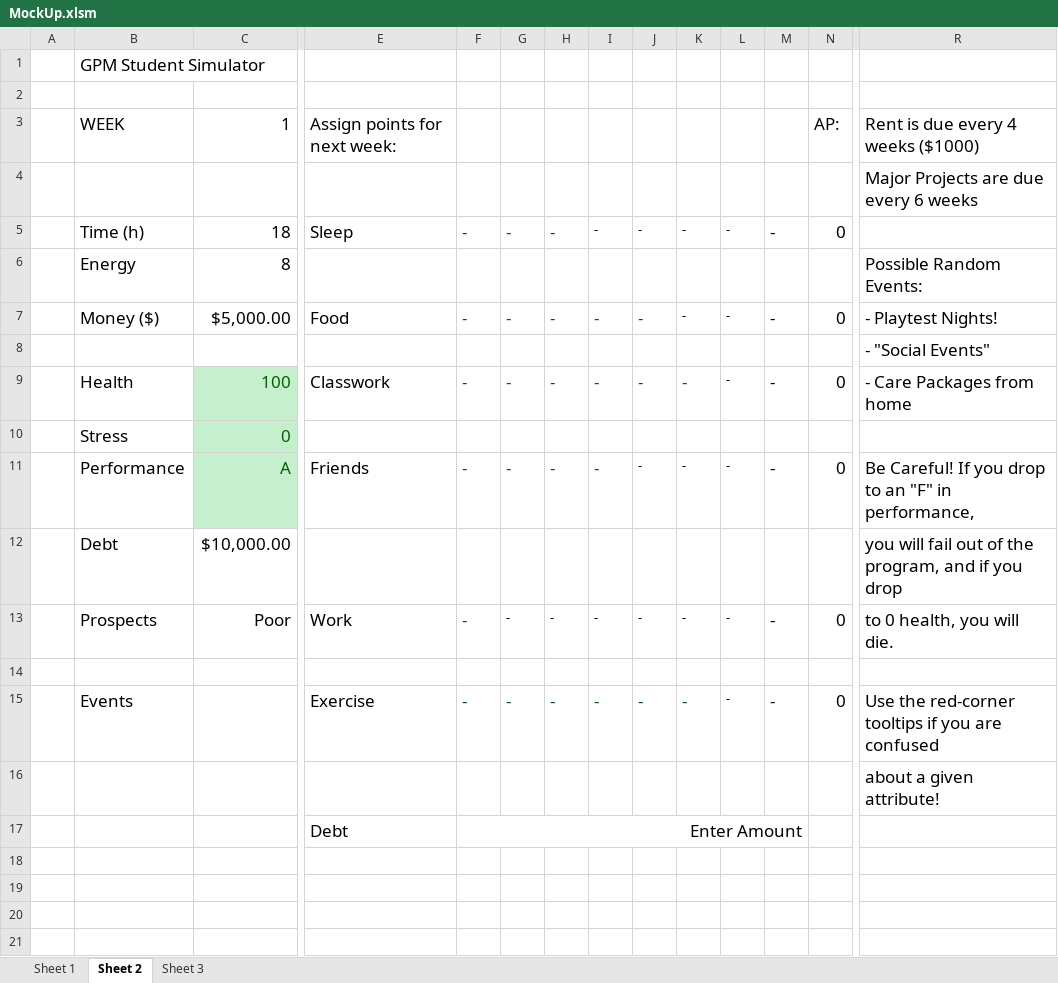
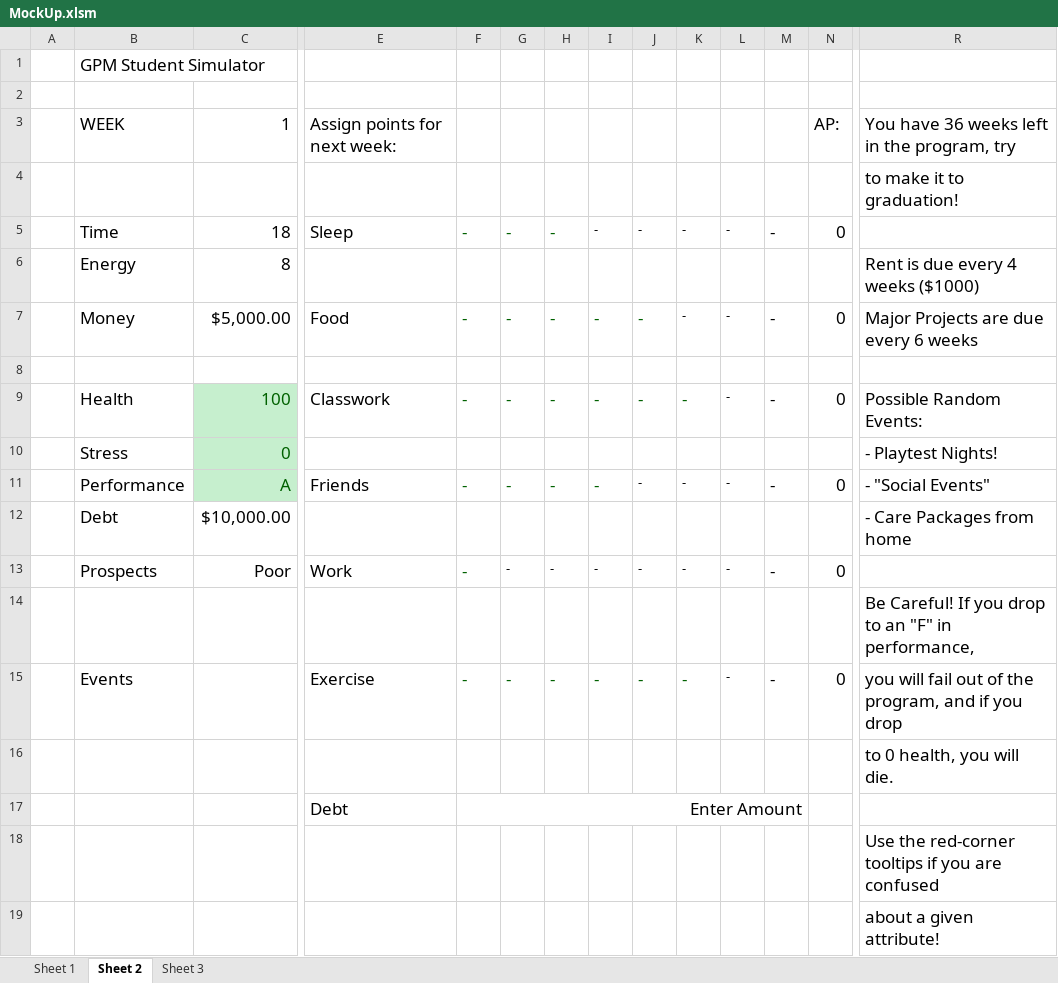
Before and after one commit to mayukhdifferent/GPMStudentSim, an Excel workbook: MockUp.xlsm, sheet Sheet 2, drawn as a sheet; only a part is shown, gaps mark what is left out; values as stored, in another font and other column widths than the file's, no borders; charts and pictures and conditional formats not drawn; removed rows and columns are numbered as before the commit, all else as after; rows hold the shown columns only; the diff names each change by its address in the sheet, - before the commit and + after, or states it on an @@ line.

Commit message:
Value tweaks, overstress penalty, debt from rent

```diff
--- a/MockUp.xlsm (sheet Sheet 2)
+++ b/MockUp.xlsm (sheet Sheet 2)
-R3: Rent is due every 4 weeks ($1000)
+R3: You have 36 weeks left in the program, try
-R4: Major Projects are due every 6 weeks
+R4: to make it to graduation!
-B5: Time (h)
+B5: Time
-R6: Possible Random Events:
+R6: Rent is due every 4 weeks ($1000)
-B7: Money ($)
+B7: Money
-R7: - Playtest Nights!
+R7: Major Projects are due every 6 weeks
-row 8:  |  |  |  |  |  |  |  |  |  |  |  |  | - "Social Events"
-row 9:  | Health | 100 | Classwork | - | - | - | - | - | - | - | - | 0 | - Care Packages from home
-row 10:  | Stress | 0
-row 11:  | Performance | A | Friends | - | - | - | - | - | - | - | - | 0 | Be Careful! If you drop to an "F" in performance,
-row 12:  | Debt | $10,000.00 |  |  |  |  |  |  |  |  |  |  | you will fail out of the program, and if you drop
-row 13:  | Prospects | Poor | Work | - | - | - | - | - | - | - | - | 0 | to 0 health, you will die.
+row 9:  | Health | 100 | Classwork | - | - | - | - | - | - | - | - | 0 | Possible Random Events:
+row 10:  | Stress | 0 |  |  |  |  |  |  |  |  |  |  | - Playtest Nights!
+row 11:  | Performance | A | Friends | - | - | - | - | - | - | - | - | 0 | - "Social Events"
+row 12:  | Debt | $10,000.00 |  |  |  |  |  |  |  |  |  |  | - Care Packages from home
+row 13:  | Prospects | Poor | Work | - | - | - | - | - | - | - | - | 0
+row 14:  |  |  |  |  |  |  |  |  |  |  |  |  | Be Careful! If you drop to an "F" in performance,
-R15: Use the red-corner tooltips if you are confused
+R15: you will fail out of the program, and if you drop
+row 16:  |  |  |  |  |  |  |  |  |  |  |  |  | to 0 health, you will die.
+row 18:  |  |  |  |  |  |  |  |  |  |  |  |  | Use the red-corner tooltips if you are confused
```
Also changed, not shown: sheet Sheet 3.
